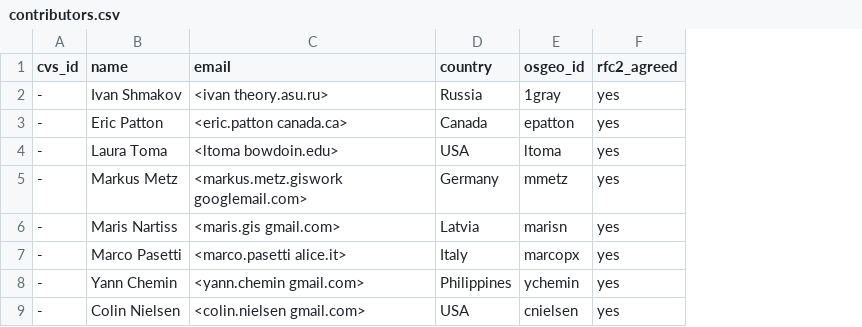
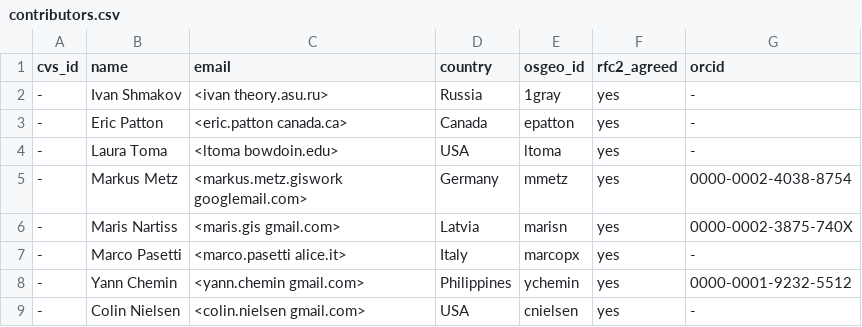
Before and after one commit to OSGeo/grass, a CSV file: contributors.csv, drawn as a sheet; only a part is shown; the diff names each change by its address in the sheet, - before the commit and + after, or states it on an @@ line.

Commit message:
contributors.csv: added new ORCID column (#2177)
* contributors.csv: added new ORCID column
* wxGUI: orcid column support added, contributed by @tmszi

This PR adds a new `orcid` column (https://orcid.org/) to the file for better citation of authors.
For discussion, see https://lists.osgeo.org/pipermail/grass-psc/2022-January/002531.html

Co-authored-by: Tomas Zigo <tomas.zigo@slovanet.sk>

```diff
--- a/contributors.csv
+++ b/contributors.csv
+column G (orcid), rows 2-9: - | - | - | 0000-0002-4038-8754 | 0000-0002-3875-740X | - | 0000-0001-9232-5512 | -
```
Also changed, not shown: 1 other file.
